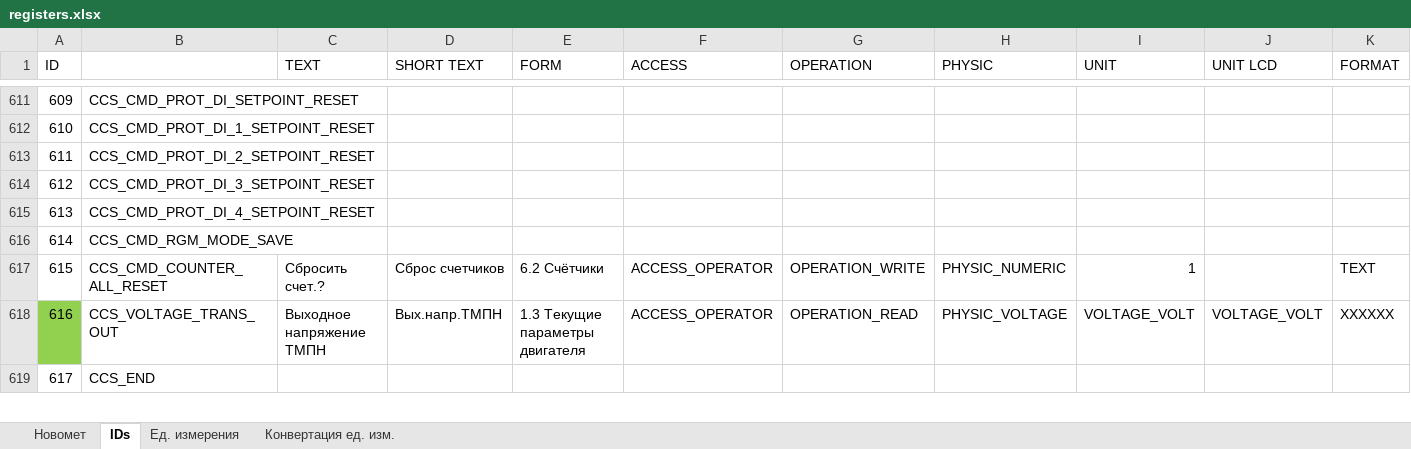
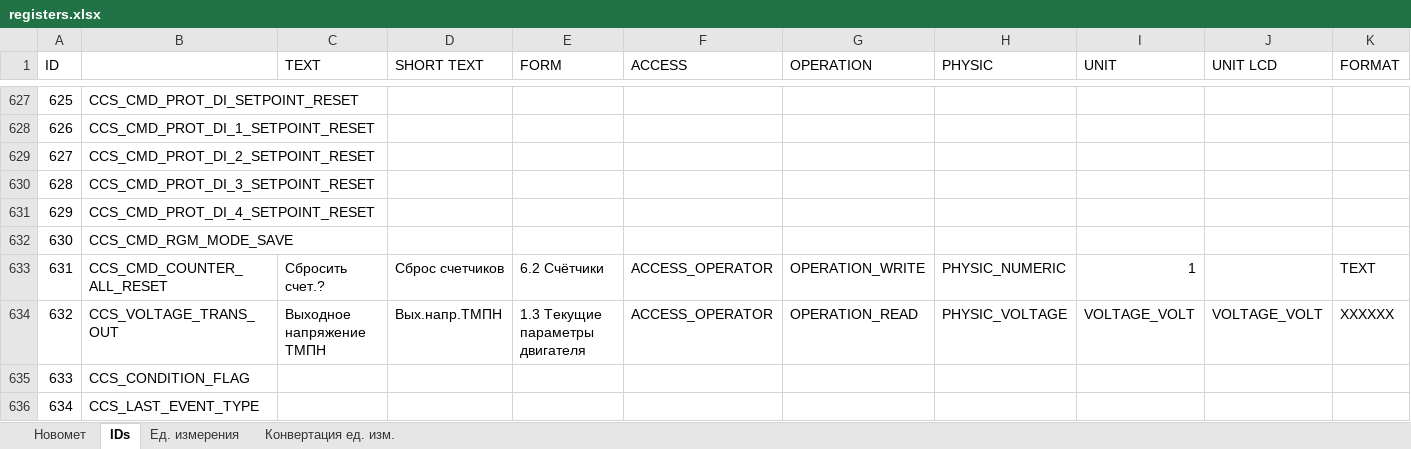
Before and after one commit to htoraby/STM32_Main, an Excel workbook: documentation/registers.xlsx, sheet IDs, drawn as a sheet; only a part is shown, gaps mark what is left out; the shorter side is filled out with more unchanged rows; values as stored, in another font and other column widths than the file's, no borders; addresses are those after the commit; rows hold the shown columns only; the diff covers the shown part only; the diff names each change by its address in the sheet, - before the commit and + after, or states it on an @@ line.

```diff
--- a/documentation/registers.xlsx (sheet IDs)
+++ b/documentation/registers.xlsx (sheet IDs)
@@ column A (ID) renumbered between rows 45 and 639 @@
-A634 fill: #92D050
+A634 fill: none
+row 635: 633 | CCS_CONDITION_FLAG
+row 636: 634 | CCS_LAST_EVENT_TYPE
```
Also changed, not shown: 27 added rows, 9 removed rows and 55 edited cells elsewhere in this sheet, formulas that keep their value, 20 other files.
